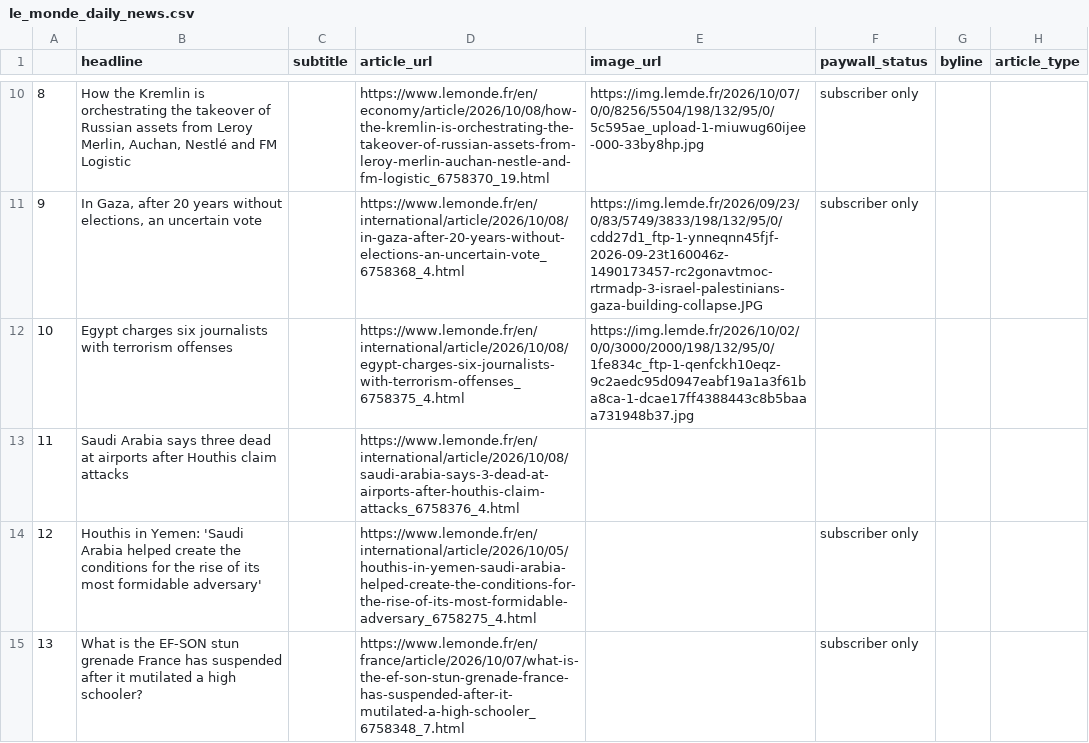
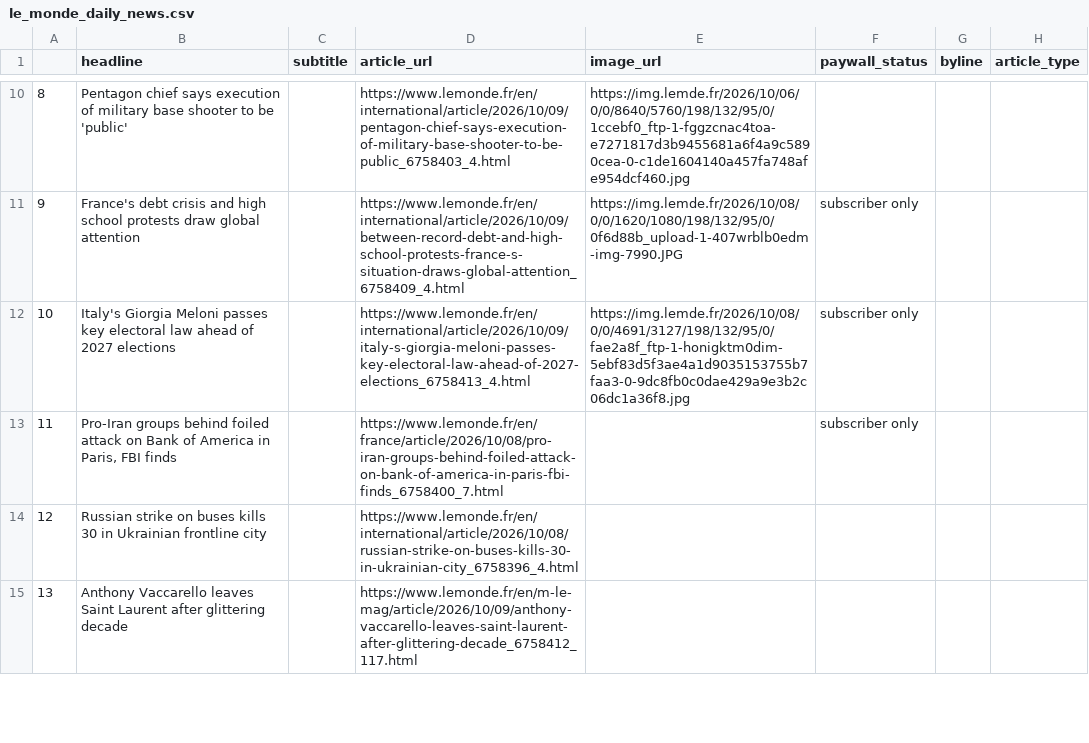
Before and after one commit to luciamack/auto_updating_headline_scraper_le_monde, a CSV file: le_monde_daily_news.csv, drawn as a sheet; only a part is shown, gaps mark what is left out; the diff covers the shown part only.

```diff
--- a/le_monde_daily_news.csv
+++ b/le_monde_daily_news.csv
@@ -10,6 +10,6 @@
-8,"How the Kremlin is orchestrating the takeover of Russian assets from Leroy Merlin, Auchan, Nestlé and FM Logistic",,https://www.lemonde.fr/en/economy/article/2026/10/08/how-the-kremlin-is-orchestrating-the-takeover-of-russian-assets-from-leroy-merlin-auchan-nestle-and-fm-logistic_6758370_19.html,https://img.lemde.fr/2026/10/07/0/0/8256/5504/198/132/95/0/5c595ae_upload-1-miuwug60ijee-000-33by8hp.jpg,subscriber only,,
-9,"In Gaza, after 20 years without elections, an uncertain vote",,https://www.lemonde.fr/en/international/article/2026/10/08/in-gaza-after-20-years-without-elections-an-uncertain-vote_6758368_4.html,https://img.lemde.fr/2026/09/23/0/83/5749/3833/198/132/95/0/cdd27d1_ftp-1-ynneqnn45fjf-2026-09-23t160046z-1490173457-rc2gonavtmoc-rtrmadp-3-israel-palestinians-gaza-building-collapse.JPG,subscriber only,,
-10,Egypt charges six journalists with terrorism offenses,,https://www.lemonde.fr/en/international/article/2026/10/08/egypt-charges-six-journalists-with-terrorism-offenses_6758375_4.html,https://img.lemde.fr/2026/10/02/0/0/3000/2000/198/132/95/0/1fe834c_ftp-1-qenfckh10eqz-9c2aedc95d0947eabf19a1a3f61ba8ca-1-dcae17ff4388443c8b5baaa731948b37.jpg,,,
-11,Saudi Arabia says three dead at airports after Houthis claim attacks,,https://www.lemonde.fr/en/international/article/2026/10/08/saudi-arabia-says-3-dead-at-airports-after-houthis-claim-attacks_6758376_4.html,,,,
-12,Houthis in Yemen: 'Saudi Arabia helped create the conditions for the rise of its most formidable adversary',,https://www.lemonde.fr/en/international/article/2026/10/05/houthis-in-yemen-saudi-arabia-helped-create-the-conditions-for-the-rise-of-its-most-formidable-adversary_6758275_4.html,,subscriber only,,
-13,What is the EF-SON stun grenade France has suspended after it mutilated a high schooler?,,https://www.lemonde.fr/en/france/article/2026/10/07/what-is-the-ef-son-stun-grenade-france-has-suspended-after-it-mutilated-a-high-schooler_6758348_7.html,,subscriber only,,
+8,Pentagon chief says execution of military base shooter to be 'public',,https://www.lemonde.fr/en/international/article/2026/10/09/pentagon-chief-says-execution-of-military-base-shooter-to-be-public_6758403_4.html,https://img.lemde.fr/2026/10/06/0/0/8640/5760/198/132/95/0/1ccebf0_ftp-1-fggzcnac4toa-e7271817d3b9455681a6f4a9c5890cea-0-c1de1604140a457fa748afe954dcf460.jpg,,,
+9,France's debt crisis and high school protests draw global attention,,https://www.lemonde.fr/en/international/article/2026/10/09/between-record-debt-and-high-school-protests-france-s-situation-draws-global-attention_6758409_4.html,https://img.lemde.fr/2026/10/08/0/0/1620/1080/198/132/95/0/0f6d88b_upload-1-407wrblb0edm-img-7990.JPG,subscriber only,,
+10,Italy's Giorgia Meloni passes key electoral law ahead of 2027 elections,,https://www.lemonde.fr/en/international/article/2026/10/09/italy-s-giorgia-meloni-passes-key-electoral-law-ahead-of-2027-elections_6758413_4.html,https://img.lemde.fr/2026/10/08/0/0/4691/3127/198/132/95/0/fae2a8f_ftp-1-honigktm0dim-5ebf83d5f3ae4a1d9035153755b7faa3-0-9dc8fb0c0dae429a9e3b2c06dc1a36f8.jpg,subscriber only,,
+11,"Pro-Iran groups behind foiled attack on Bank of America in Paris, FBI finds",,https://www.lemonde.fr/en/france/article/2026/10/08/pro-iran-groups-behind-foiled-attack-on-bank-of-america-in-paris-fbi-finds_6758400_7.html,,subscriber only,,
+12,Russian strike on buses kills 30 in Ukrainian frontline city,,https://www.lemonde.fr/en/international/article/2026/10/08/russian-strike-on-buses-kills-30-in-ukrainian-city_6758396_4.html,,,,
+13,Anthony Vaccarello leaves Saint Laurent after glittering decade,,https://www.lemonde.fr/en/m-le-mag/article/2026/10/09/anthony-vaccarello-leaves-saint-laurent-after-glittering-decade_6758412_117.html,,,,
```
Also changed, not shown: 65 edited cells elsewhere in this file, 1 other file.
